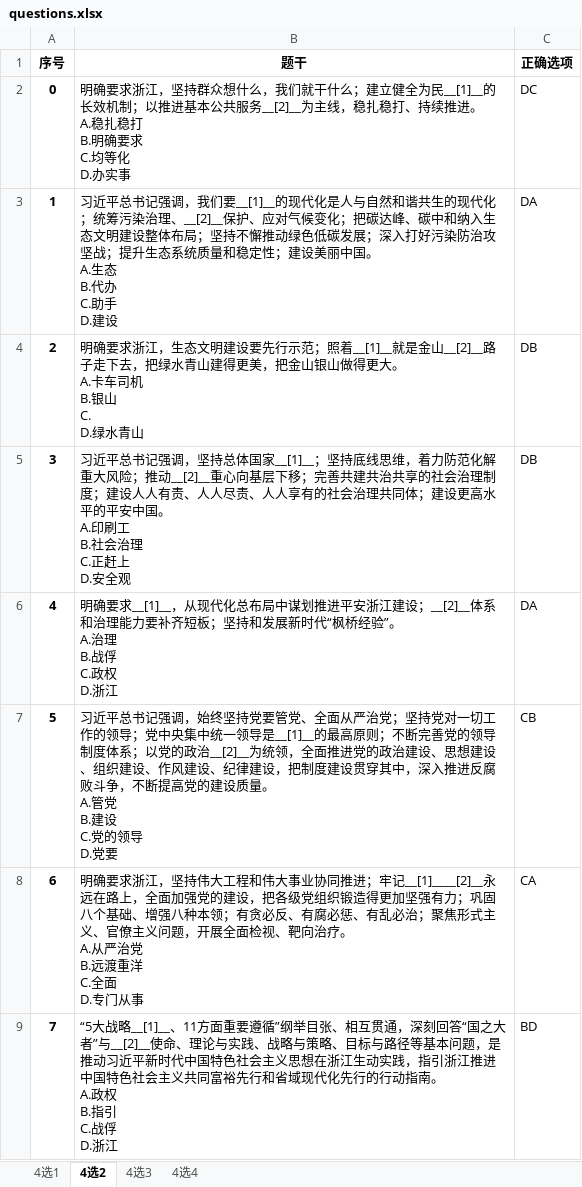
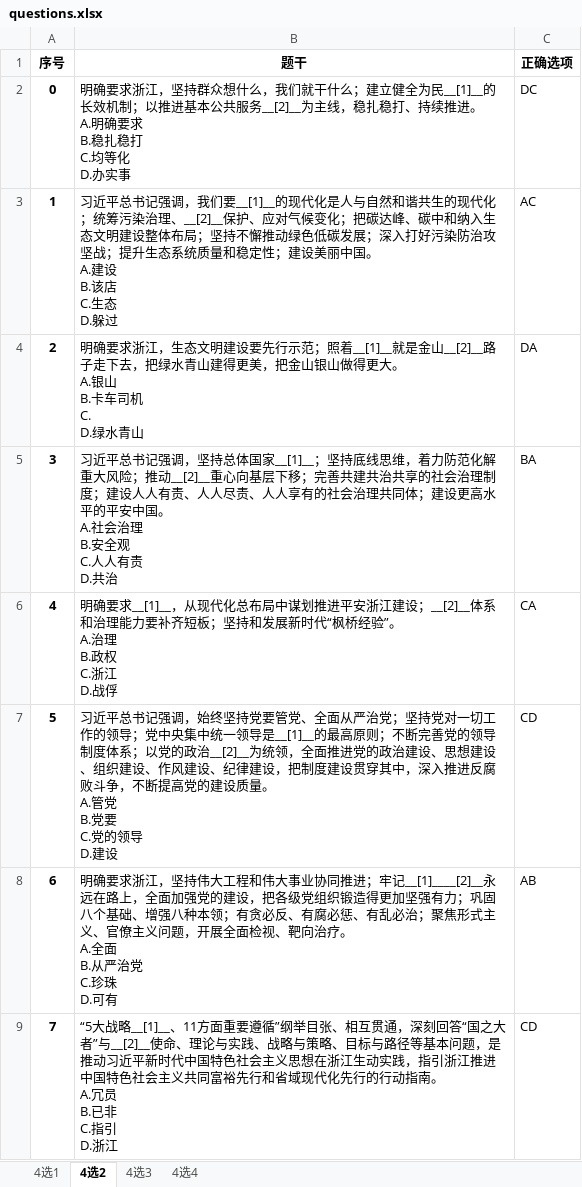
Before and after one commit to leesurelye/MultiChoiceGeneration, an Excel workbook: result/questions.xlsx, sheet 4选2, drawn as a sheet; only a part is shown; values as stored, in another font and other column widths than the file's, no borders; ↵ is a line break in a cell; the diff covers the shown part only; the diff names each change by its address in the sheet, - before the commit and + after, or states it on an @@ line.

```diff
--- a/result/questions.xlsx (sheet 4选2)
+++ b/result/questions.xlsx (sheet 4选2)
-B2 (题干): …进。 ↵ A.稳扎稳打 ↵ B.明确要求 ↵ C.均等…
+B2 (题干): …进。 ↵ A.明确要求 ↵ B.稳扎稳打 ↵ C.均等…
-B3 (题干): …国。 ↵ A.生态 ↵ B.代办 ↵ C.助手 ↵ D.建设
+B3 (题干): …国。 ↵ A.建设 ↵ B.该店 ↵ C.生态 ↵ D.躲过
-C3 (正确选项): DA
+C3 (正确选项): AC
-B4 (题干): …大。 ↵ A.卡车司机 ↵ B.银山 ↵ C. ↵ D.绿…
+B4 (题干): …大。 ↵ A.银山 ↵ B.卡车司机 ↵ C. ↵ D.绿…
-C4 (正确选项): DB
+C4 (正确选项): DA
-B5 (题干): …国。 ↵ A.印刷工 ↵ B.社会治理 ↵ C.正赶上 ↵ D.安全观
+B5 (题干): …国。 ↵ A.社会治理 ↵ B.安全观 ↵ C.人人有责 ↵ D.共治
-C5 (正确选项): DB
+C5 (正确选项): BA
-B6 (题干): …治理 ↵ B.战俘 ↵ C.政权 ↵ D.浙江
+B6 (题干): …治理 ↵ B.政权 ↵ C.浙江 ↵ D.战俘
-C6 (正确选项): DA
+C6 (正确选项): CA
-B7 (题干): …管党 ↵ B.建设 ↵ C.党的领导 ↵ D.党要
+B7 (题干): …管党 ↵ B.党要 ↵ C.党的领导 ↵ D.建设
-C7 (正确选项): CB
+C7 (正确选项): CD
-B8 (题干): …疗。 ↵ A.从严治党 ↵ B.远渡重洋 ↵ C.全面 ↵ D.专门从事
+B8 (题干): …疗。 ↵ A.全面 ↵ B.从严治党 ↵ C.珍珠 ↵ D.可有
-C8 (正确选项): CA
+C8 (正确选项): AB
-B9 (题干): …南。 ↵ A.政权 ↵ B.指引 ↵ C.战俘 ↵ D.浙江
+B9 (题干): …南。 ↵ A.冗员 ↵ B.已非 ↵ C.指引 ↵ D.浙江
-C9 (正确选项): BD
+C9 (正确选项): CD
```
Also changed, not shown: 56 edited cells elsewhere in this sheet, sheet 4选1, sheet 4选3, sheet 4选4, 4 other files.
